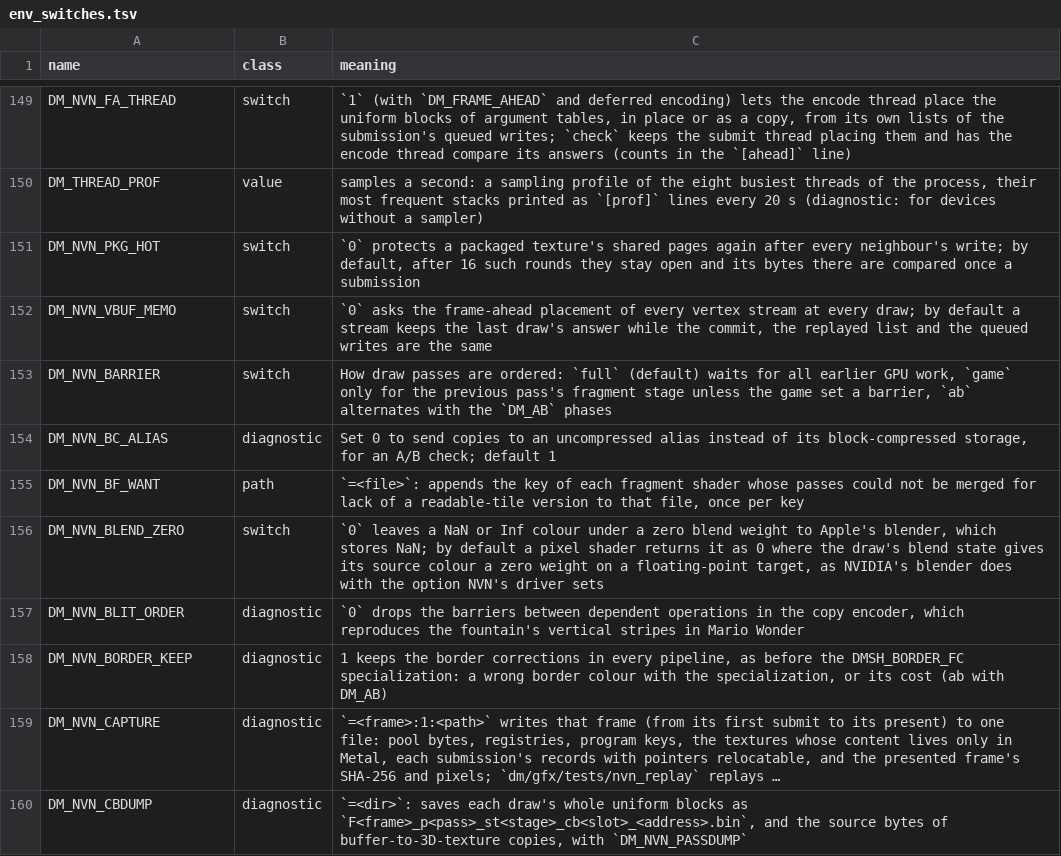
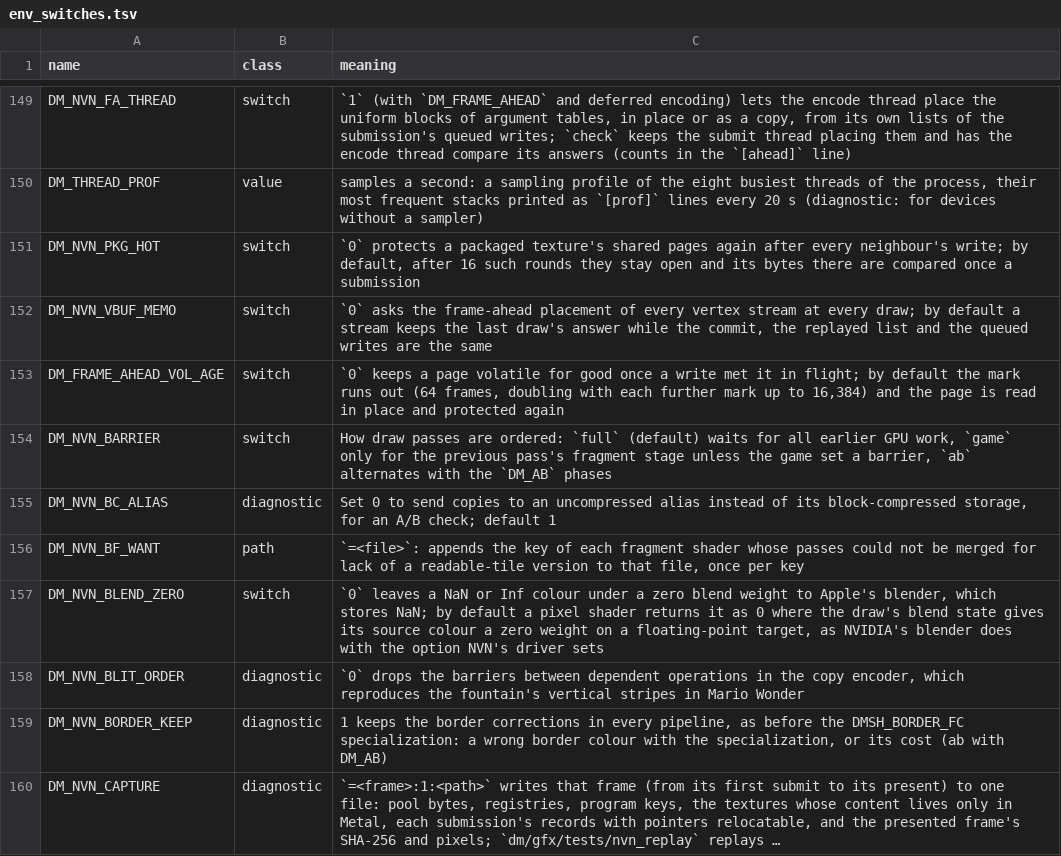
Before and after one commit to isToThyMoon/nxnative, a TSV file: docs/env_switches.tsv, drawn as a sheet; only a part is shown, gaps mark what is left out; the shorter side is filled out with more unchanged rows; long unchanged cells end in …; the diff names each change by its address in the sheet, - before the commit and + after, or states it on an @@ line.

```diff
--- a/docs/env_switches.tsv
+++ b/docs/env_switches.tsv
+row 153: DM_FRAME_AHEAD_VOL_AGE | switch | `0` keeps a page volatile for good once a write met it in flight; by default the mark runs out (64 frames, doubling with each further mark up to 16,384) and the page is read in place and protected again
```
Also changed, not shown: 1 other file.
